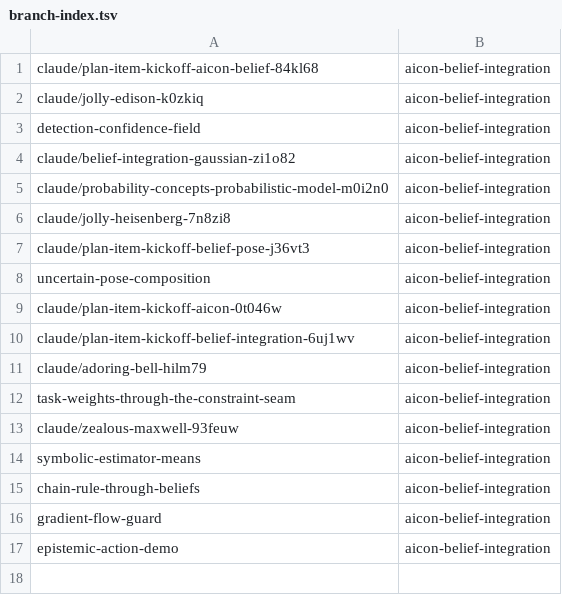
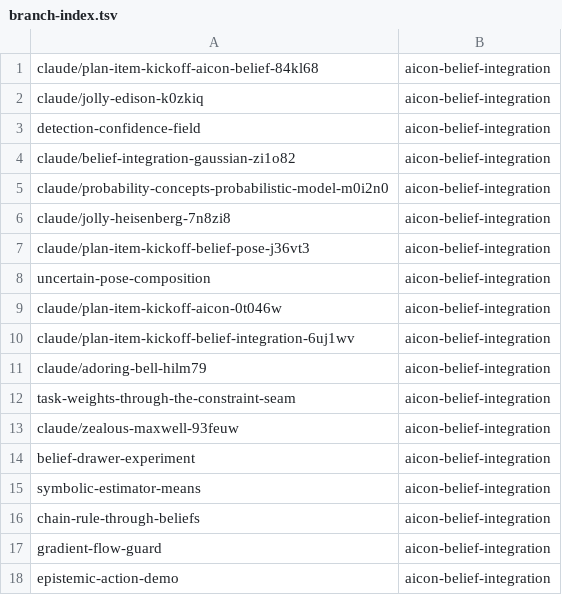
Before and after one commit to LucaKro/cognitive_robot_abstract_machine, a TSV file: .claude/personal/plans/_generated/branch-index.tsv, drawn as a sheet.

Commit message:
Update plan manifest for aicon-belief-integration

```diff
--- a/.claude/personal/plans/_generated/branch-index.tsv
+++ b/.claude/personal/plans/_generated/branch-index.tsv
@@ -13,2 +13,3 @@ task-weights-through-the-constraint-seam	aicon-belief-integration
 claude/zealous-maxwell-93feuw	aicon-belief-integration
+belief-drawer-experiment	aicon-belief-integration
 symbolic-estimator-means	aicon-belief-integration
```
Also changed, not shown: 2 other files.
